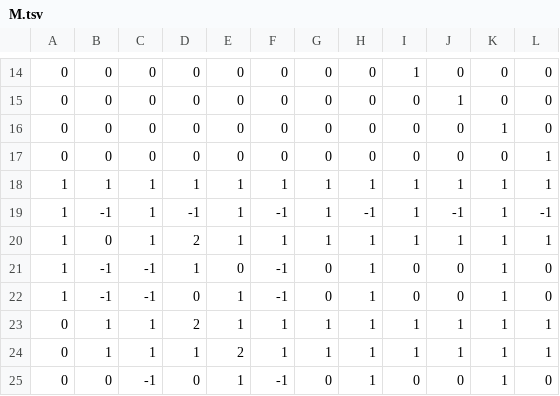
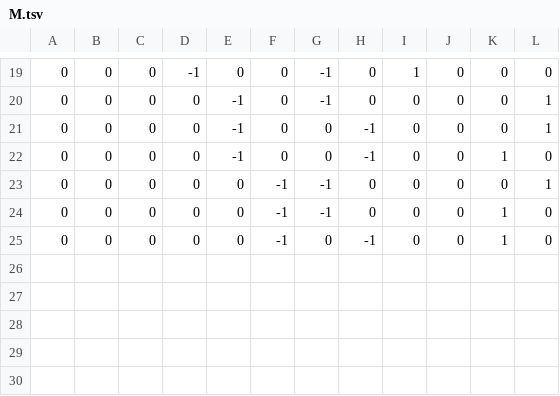
Before and after one commit to simons357/Ship_it_app, a TSV file: data/R2/M.tsv, drawn as a sheet; only a part is shown, gaps mark what is left out; the diff covers the shown part only.

```diff
--- a/data/R2/M.tsv
+++ b/data/R2/M.tsv
@@ -14,12 +19,7 @@
-0	0	0	0	0	0	0	0	1	0	0	0
-0	0	0	0	0	0	0	0	0	1	0	0
-0	0	0	0	0	0	0	0	0	0	1	0
-0	0	0	0	0	0	0	0	0	0	0	1
-1	1	1	1	1	1	1	1	1	1	1	1
-1	-1	1	-1	1	-1	1	-1	1	-1	1	-1
-1	0	1	2	1	1	1	1	1	1	1	1
-1	-1	-1	1	0	-1	0	1	0	0	1	0
-1	-1	-1	0	1	-1	0	1	0	0	1	0
-0	1	1	2	1	1	1	1	1	1	1	1
-0	1	1	1	2	1	1	1	1	1	1	1
-0	0	-1	0	1	-1	0	1	0	0	1	0
+0	0	0	-1	0	0	-1	0	1	0	0	0
+0	0	0	0	-1	0	-1	0	0	0	0	1
+0	0	0	0	-1	0	0	-1	0	0	0	1
+0	0	0	0	-1	0	0	-1	0	0	1	0
+0	0	0	0	0	-1	-1	0	0	0	0	1
+0	0	0	0	0	-1	-1	0	0	0	1	0
+0	0	0	0	0	-1	0	-1	0	0	1	0
```
Also changed, not shown: 5 added rows and 32 edited cells elsewhere in this file, data/R2/b_exact.tsv, 7 other files.
